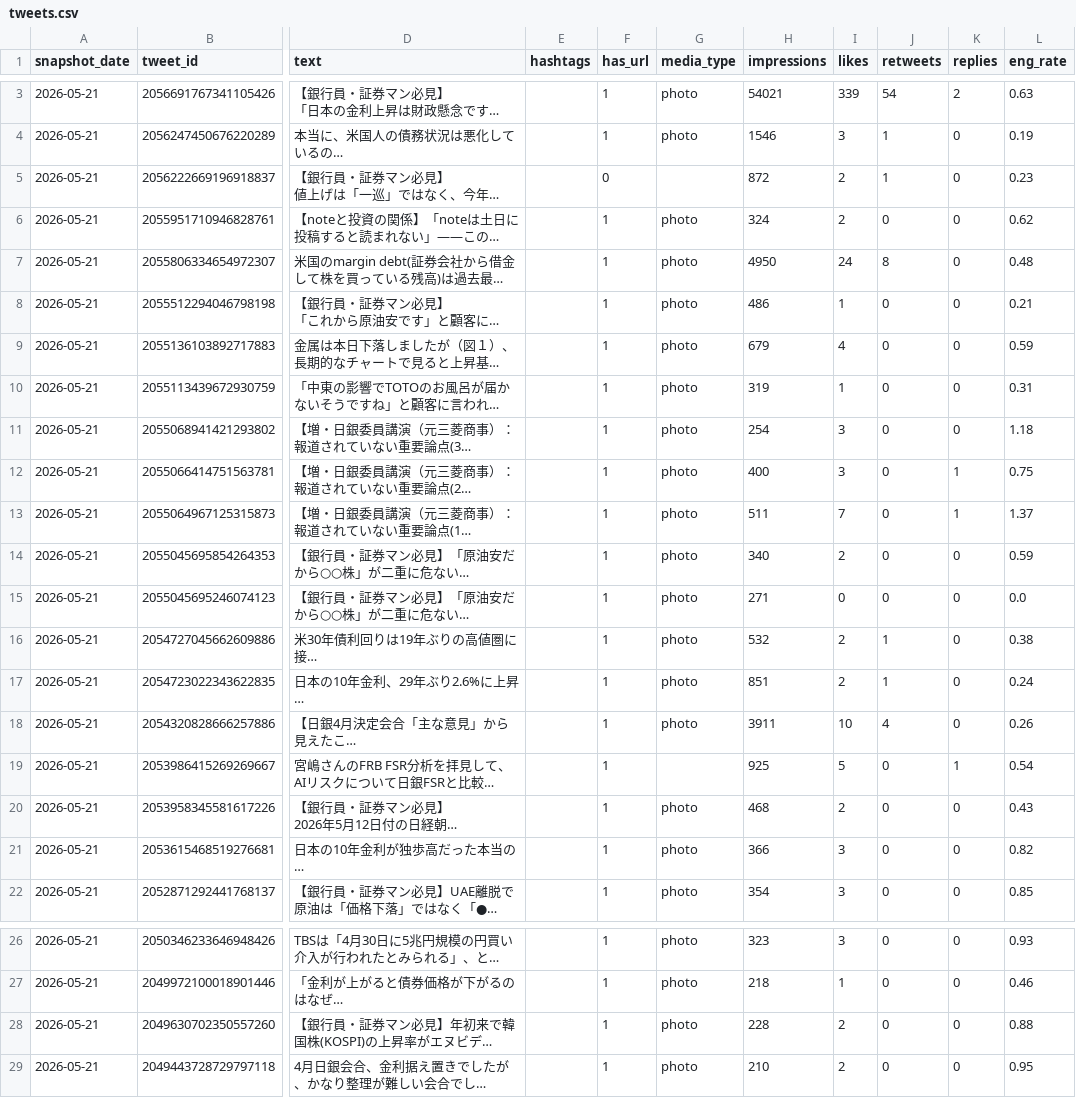
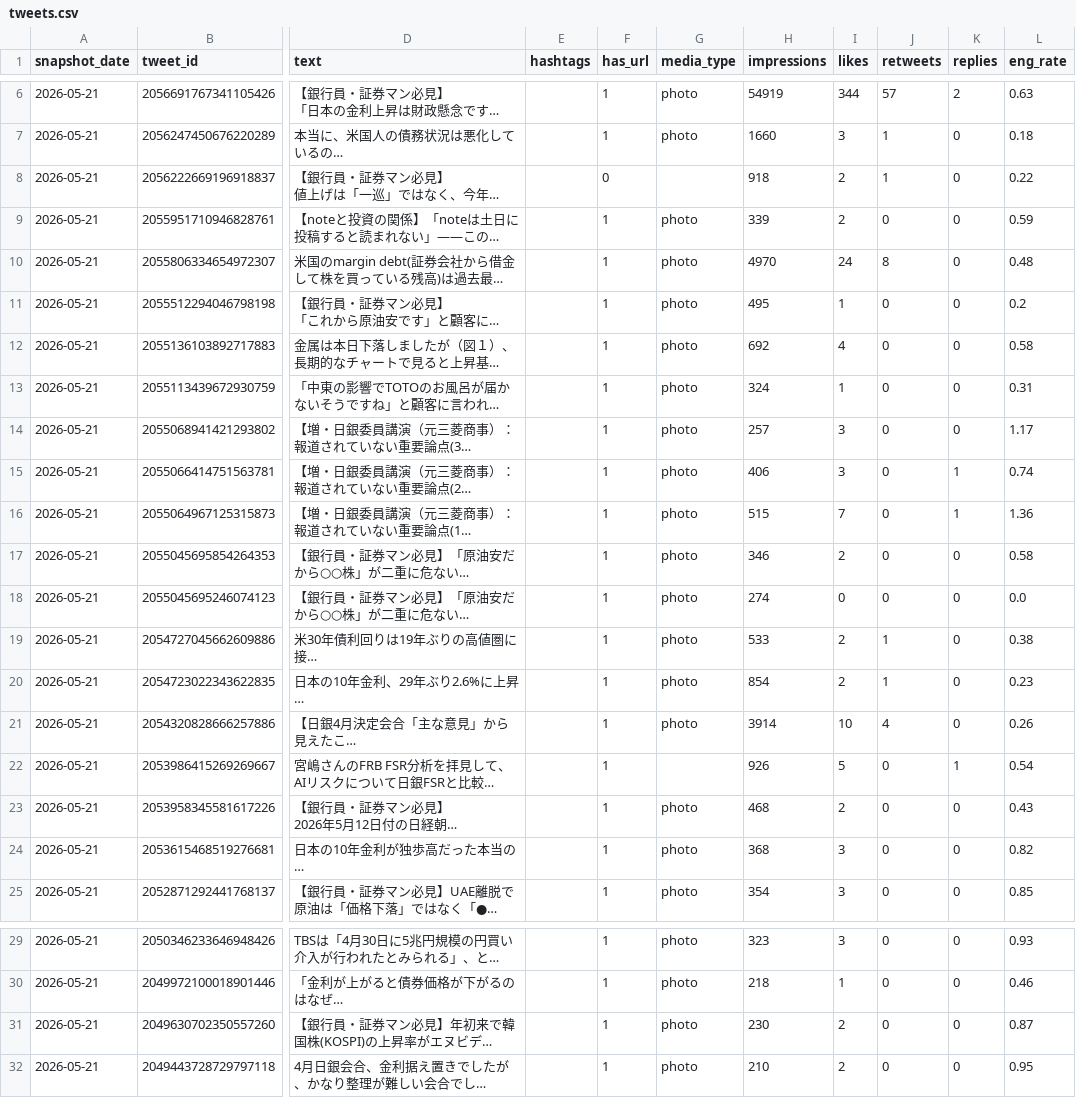
Before and after one commit to take-cmd-web/X_follower, a CSV file: data/tweets.csv, drawn as a sheet; only a part is shown, gaps mark what is left out; long unchanged cells end in …; addresses are those after the commit; the diff covers the shown part only; the diff names each change by its address in the sheet, - before the commit and + after, or states it on an @@ line.

```diff
--- a/data/tweets.csv
+++ b/data/tweets.csv
-H6 (impressions): 54021
+H6 (impressions): 54919
-I6 (likes): 339
+I6 (likes): 344
-J6 (retweets): 54
+J6 (retweets): 57
-H7 (impressions): 1546
+H7 (impressions): 1660
-L7 (eng_rate): 0.19
+L7 (eng_rate): 0.18
-H8 (impressions): 872
+H8 (impressions): 918
-L8 (eng_rate): 0.23
+L8 (eng_rate): 0.22
-H9 (impressions): 324
+H9 (impressions): 339
-L9 (eng_rate): 0.62
+L9 (eng_rate): 0.59
-H10 (impressions): 4950
+H10 (impressions): 4970
-H11 (impressions): 486
+H11 (impressions): 495
-L11 (eng_rate): 0.21
+L11 (eng_rate): 0.2
-H12 (impressions): 679
+H12 (impressions): 692
-L12 (eng_rate): 0.59
+L12 (eng_rate): 0.58
-H13 (impressions): 319
+H13 (impressions): 324
-H14 (impressions): 254
+H14 (impressions): 257
-L14 (eng_rate): 1.18
+L14 (eng_rate): 1.17
-H15 (impressions): 400
+H15 (impressions): 406
-L15 (eng_rate): 0.75
+L15 (eng_rate): 0.74
-H16 (impressions): 511
+H16 (impressions): 515
-L16 (eng_rate): 1.37
+L16 (eng_rate): 1.36
-H17 (impressions): 340
+H17 (impressions): 346
-L17 (eng_rate): 0.59
+L17 (eng_rate): 0.58
-H18 (impressions): 271
+H18 (impressions): 274
-H19 (impressions): 532
+H19 (impressions): 533
-H20 (impressions): 851
+H20 (impressions): 854
-L20 (eng_rate): 0.24
+L20 (eng_rate): 0.23
-H21 (impressions): 3911
+H21 (impressions): 3914
-H22 (impressions): 925
+H22 (impressions): 926
-H24 (impressions): 366
+H24 (impressions): 368
-H31 (impressions): 228
+H31 (impressions): 230
-L31 (eng_rate): 0.88
+L31 (eng_rate): 0.87
```
Also changed, not shown: 3 added rows and 16 edited cells elsewhere in this file, data/followers.csv.
